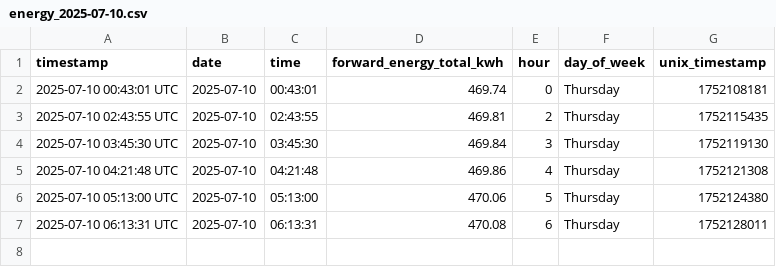
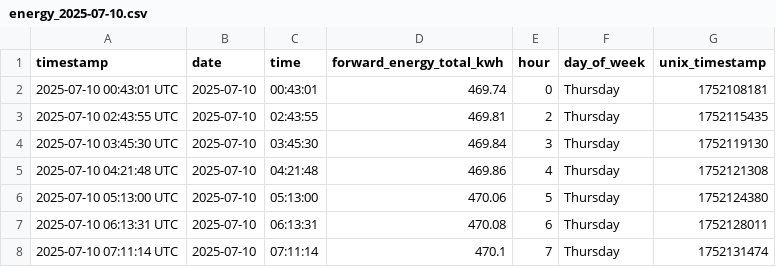
Before and after one commit to Youssef2id/tuya_energy_logger, a CSV file: data/daily/energy_2025-07-10.csv, drawn as a sheet; the diff names each change by its address in the sheet, - before the commit and + after, or states it on an @@ line.

```diff
--- a/data/daily/energy_2025-07-10.csv
+++ b/data/daily/energy_2025-07-10.csv
+row 8: 2025-07-10 07:11:14 UTC | 2025-07-10 | 07:11:14 | 470.1 | 7 | Thursday | 1752131474
```
Also changed, not shown: data/monthly/energy_summary_2025-07.csv, 4 other files.
